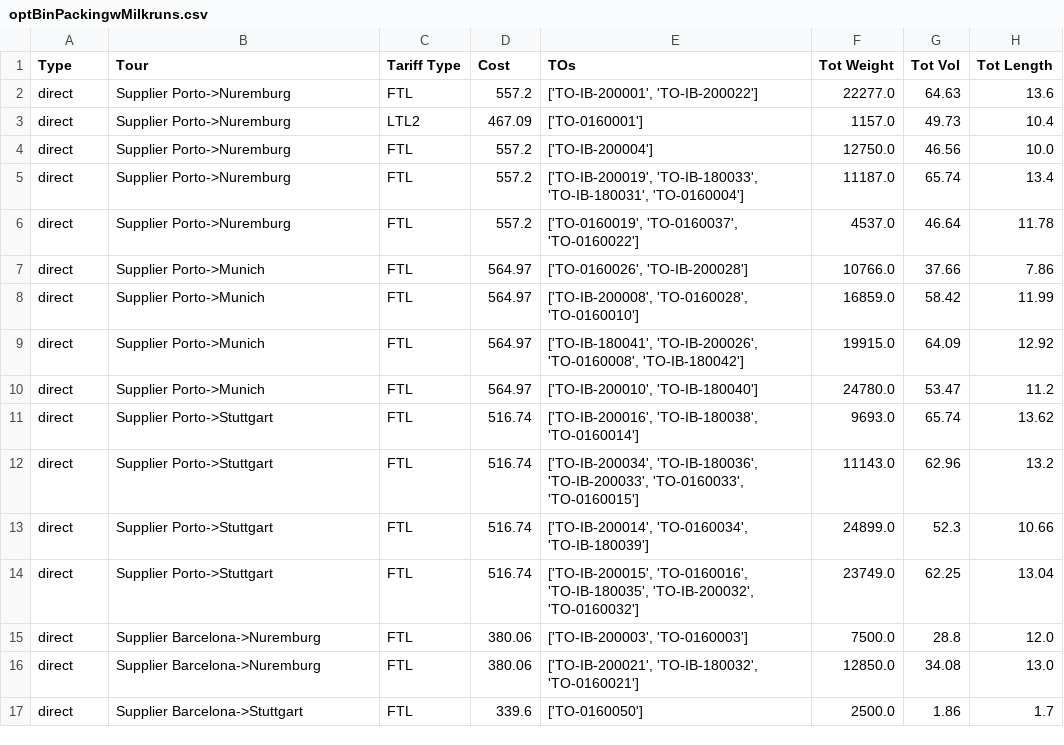
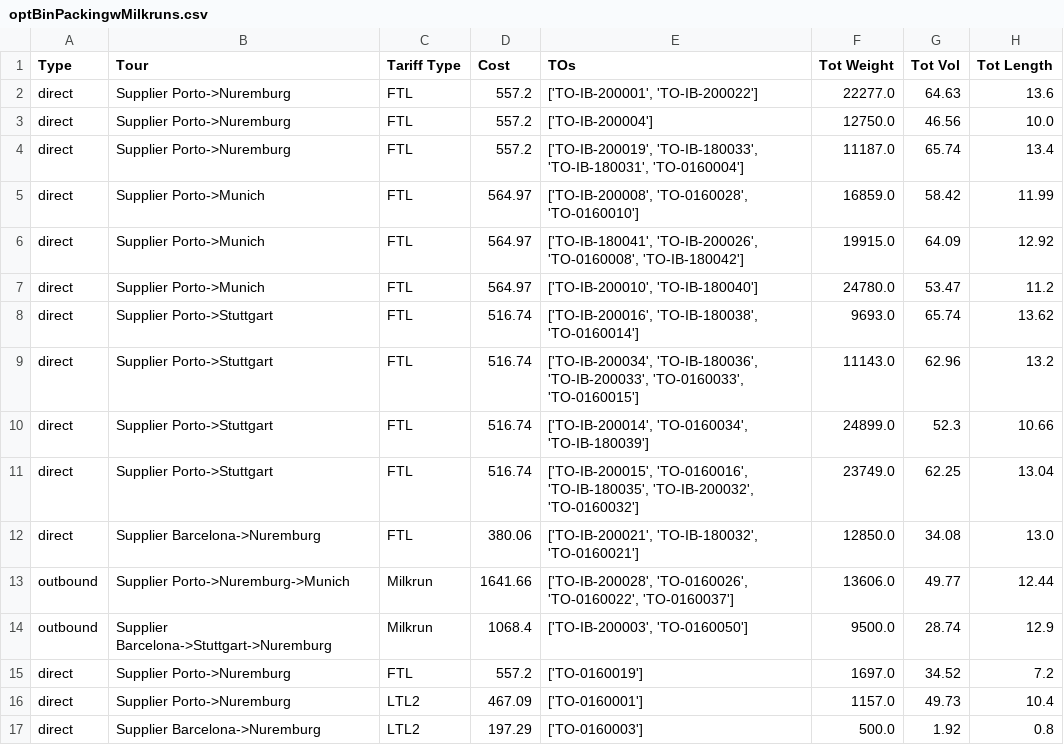
Before and after one commit to lawhitmi/MilkRunOptimizer, a CSV file: optBinPackingwMilkruns.csv, drawn as a sheet.

```diff
--- a/optBinPackingwMilkruns.csv
+++ b/optBinPackingwMilkruns.csv
@@ -2,7 +2,4 @@ Type,Tour,Tariff Type,Cost,TOs,Tot Weight,Tot Vol,Tot Length
 direct,Supplier Porto->Nuremburg,FTL,557.2,"['TO-IB-200001', 'TO-IB-200022']",22277.0,64.63,13.6
-direct,Supplier Porto->Nuremburg,LTL2,467.09,['TO-0160001'],1157.0,49.73,10.4
 direct,Supplier Porto->Nuremburg,FTL,557.2,['TO-IB-200004'],12750.0,46.56,10.0
 direct,Supplier Porto->Nuremburg,FTL,557.2,"['TO-IB-200019', 'TO-IB-180033', 'TO-IB-180031', 'TO-0160004']",11187.0,65.74,13.4
-direct,Supplier Porto->Nuremburg,FTL,557.2,"['TO-0160019', 'TO-0160037', 'TO-0160022']",4537.0,46.64,11.78
-direct,Supplier Porto->Munich,FTL,564.97,"['TO-0160026', 'TO-IB-200028']",10766.0,37.66,7.86
 direct,Supplier Porto->Munich,FTL,564.97,"['TO-IB-200008', 'TO-0160028', 'TO-0160010']",16859.0,58.42,11.99
@@ -14,4 +11,7 @@ direct,Supplier Porto->Stuttgart,FTL,516.74,"['TO-IB-200014', 'TO-0160034', 'TO-
 direct,Supplier Porto->Stuttgart,FTL,516.74,"['TO-IB-200015', 'TO-0160016', 'TO-IB-180035', 'TO-IB-200032', 'TO-0160032']",23749.0,62.25,13.04
-direct,Supplier Barcelona->Nuremburg,FTL,380.06,"['TO-IB-200003', 'TO-0160003']",7500.0,28.8,12.0
 direct,Supplier Barcelona->Nuremburg,FTL,380.06,"['TO-IB-200021', 'TO-IB-180032', 'TO-0160021']",12850.0,34.08,13.0
-direct,Supplier Barcelona->Stuttgart,FTL,339.6,['TO-0160050'],2500.0,1.86,1.7
+outbound,Supplier Porto->Nuremburg->Munich,Milkrun,1641.66,"['TO-IB-200028', 'TO-0160026', 'TO-0160022', 'TO-0160037']",13606.0,49.77,12.44
+outbound,Supplier Barcelona->Stuttgart->Nuremburg,Milkrun,1068.4,"['TO-IB-200003', 'TO-0160050']",9500.0,28.74,12.9
+direct,Supplier Porto->Nuremburg,FTL,557.2,['TO-0160019'],1697.0,34.52,7.2
+direct,Supplier Porto->Nuremburg,LTL2,467.09,['TO-0160001'],1157.0,49.73,10.4
+direct,Supplier Barcelona->Nuremburg,LTL2,197.29,['TO-0160003'],500.0,1.92,0.8
```
Also changed, not shown: 2 other files.
